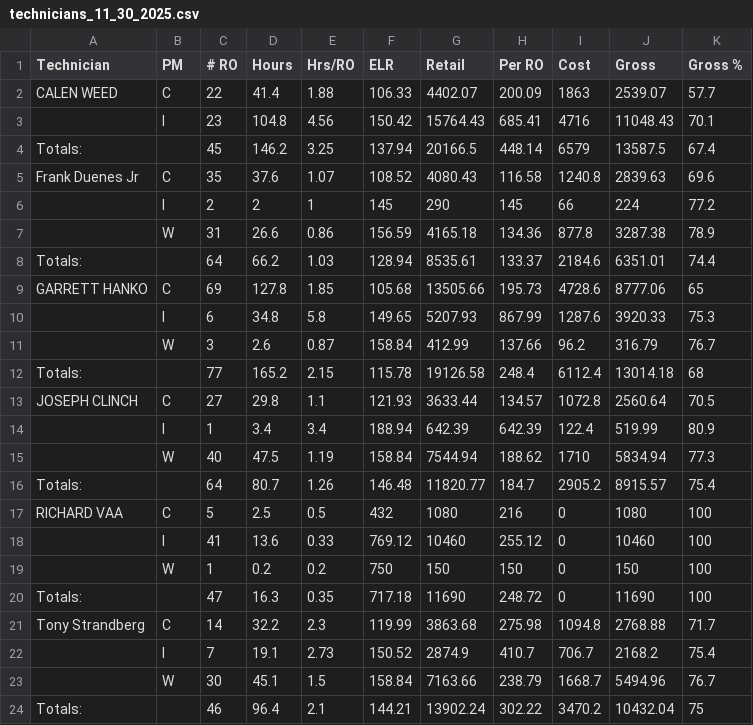
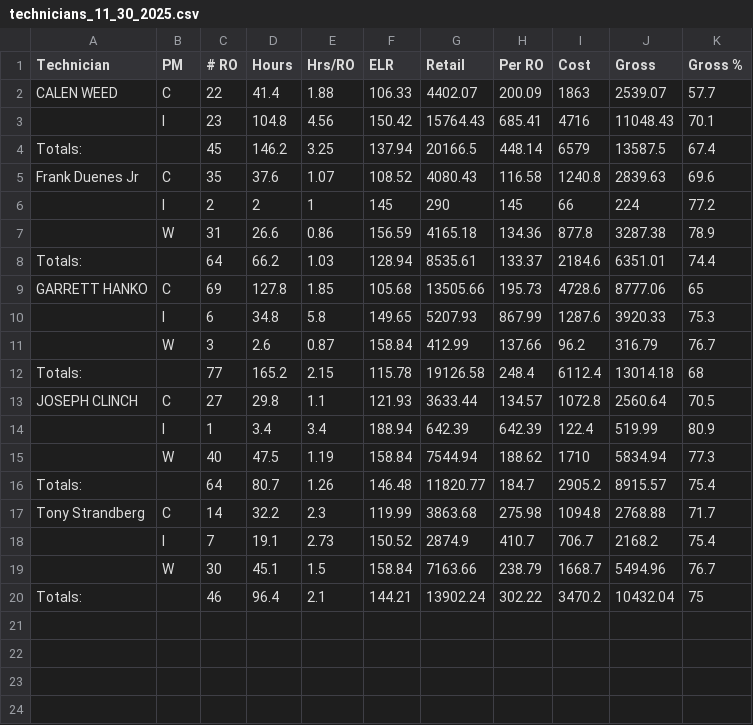
Before and after one commit to BabakRosewater/technician-performance-analyzer, a CSV file: technicians_11_30_2025.csv, drawn as a sheet.

Commit message:
Add files via upload

```diff
--- a/technicians_11_30_2025.csv
+++ b/technicians_11_30_2025.csv
@@ -16,6 +16,2 @@ JOSEPH CLINCH,C,27,29.8,1.1,121.93,3633.44,134.57,1072.8,2560.64,70.5
 Totals:,,64,80.7,1.26,146.48,11820.77,184.7,2905.2,8915.57,75.4
-RICHARD VAA,C,5,2.5,0.5,432,1080,216,0,1080,100
-,I,41,13.6,0.33,769.12,10460,255.12,0,10460,100
-,W,1,0.2,0.2,750,150,150,0,150,100
-Totals:,,47,16.3,0.35,717.18,11690,248.72,0,11690,100
 Tony Strandberg,C,14,32.2,2.3,119.99,3863.68,275.98,1094.8,2768.88,71.7
```
